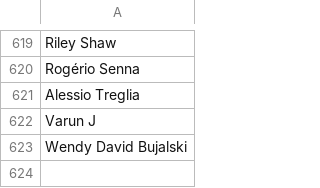
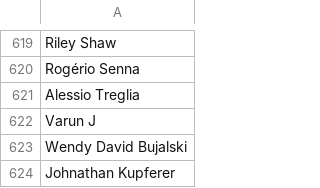
Before and after one commit to CoralineAda/postmeritocracy, a CSV file: static/signatories.csv, drawn as a sheet; only a part is shown, gaps mark what is left out.

Commit message:
Add Johnathan Kupferer to signatories

```diff
--- a/static/signatories.csv
+++ b/static/signatories.csv
@@ -623 +623,2 @@ Varun J,
 Wendy David Bujalski,
+Johnathan Kupferer,
```
